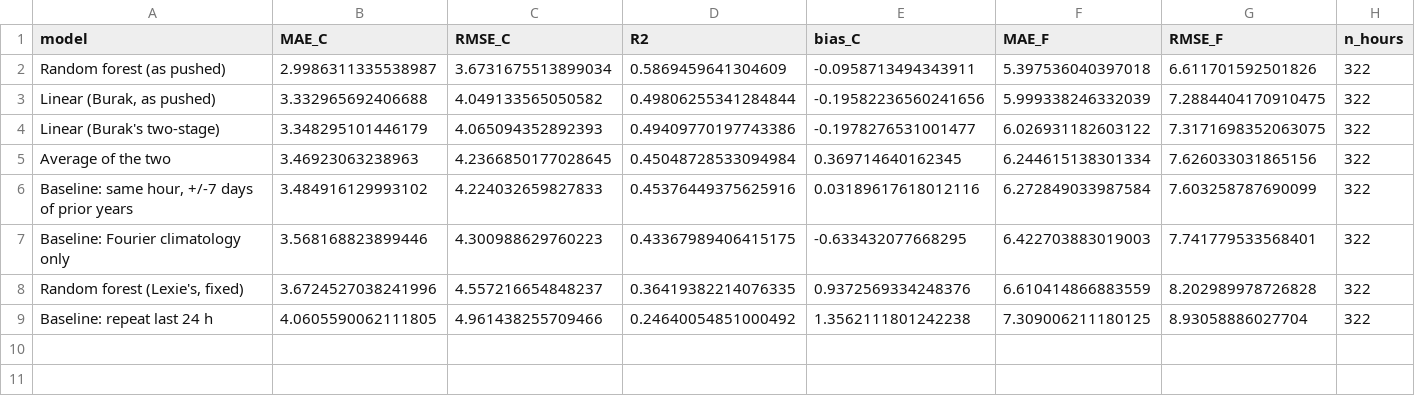
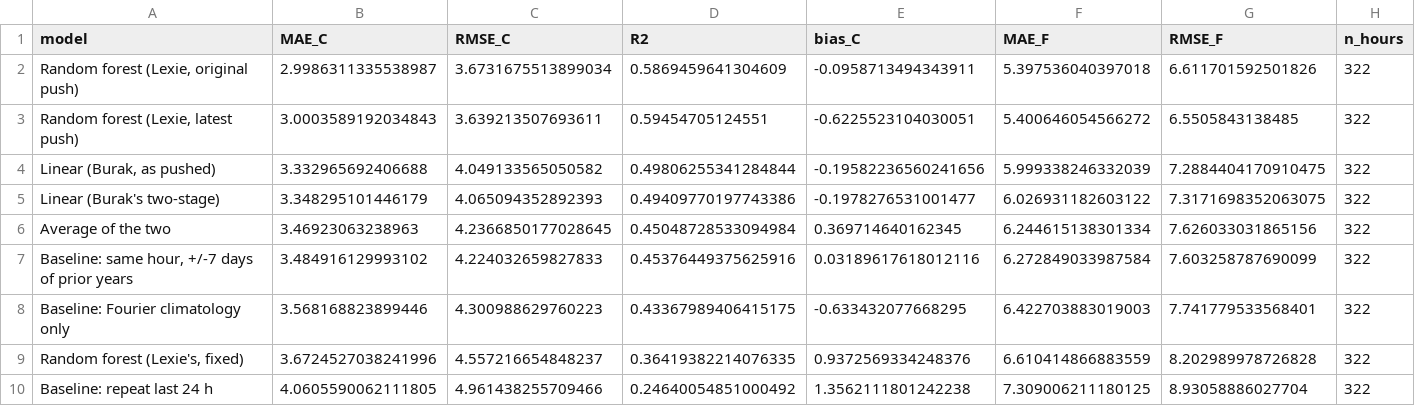
Before and after one commit to Lexielinnnnn/rdu_hourly_temperature, a CSV file: final_model/results/final_metrics.csv, drawn as a sheet.

```diff
--- a/final_model/results/final_metrics.csv
+++ b/final_model/results/final_metrics.csv
@@ -1,3 +1,4 @@
 model,MAE_C,RMSE_C,R2,bias_C,MAE_F,RMSE_F,n_hours
-Random forest (as pushed),2.9986311335538987,3.6731675513899034,0.5869459641304609,-0.0958713494343911,5.397536040397018,6.611701592501826,322
+"Random forest (Lexie, original push)",2.9986311335538987,3.6731675513899034,0.5869459641304609,-0.0958713494343911,5.397536040397018,6.611701592501826,322
+"Random forest (Lexie, latest push)",3.0003589192034843,3.639213507693611,0.59454705124551,-0.6225523104030051,5.400646054566272,6.5505843138485,322
 "Linear (Burak, as pushed)",3.332965692406688,4.049133565050582,0.49806255341284844,-0.19582236560241656,5.999338246332039,7.2884404170910475,322
```
Also changed, not shown: final_model/results/cv_alignment.csv, final_model/results/cv_all_runs.csv, 12 other files.
